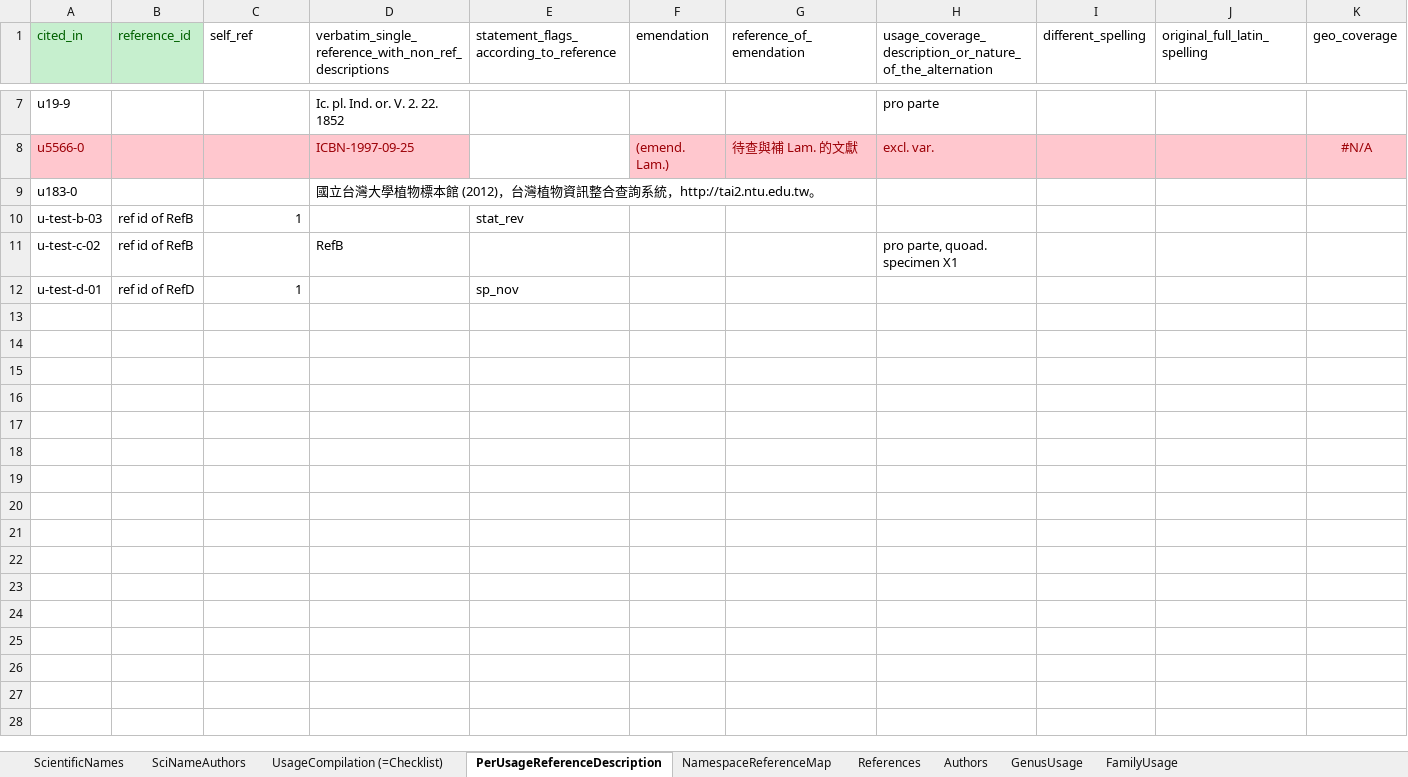
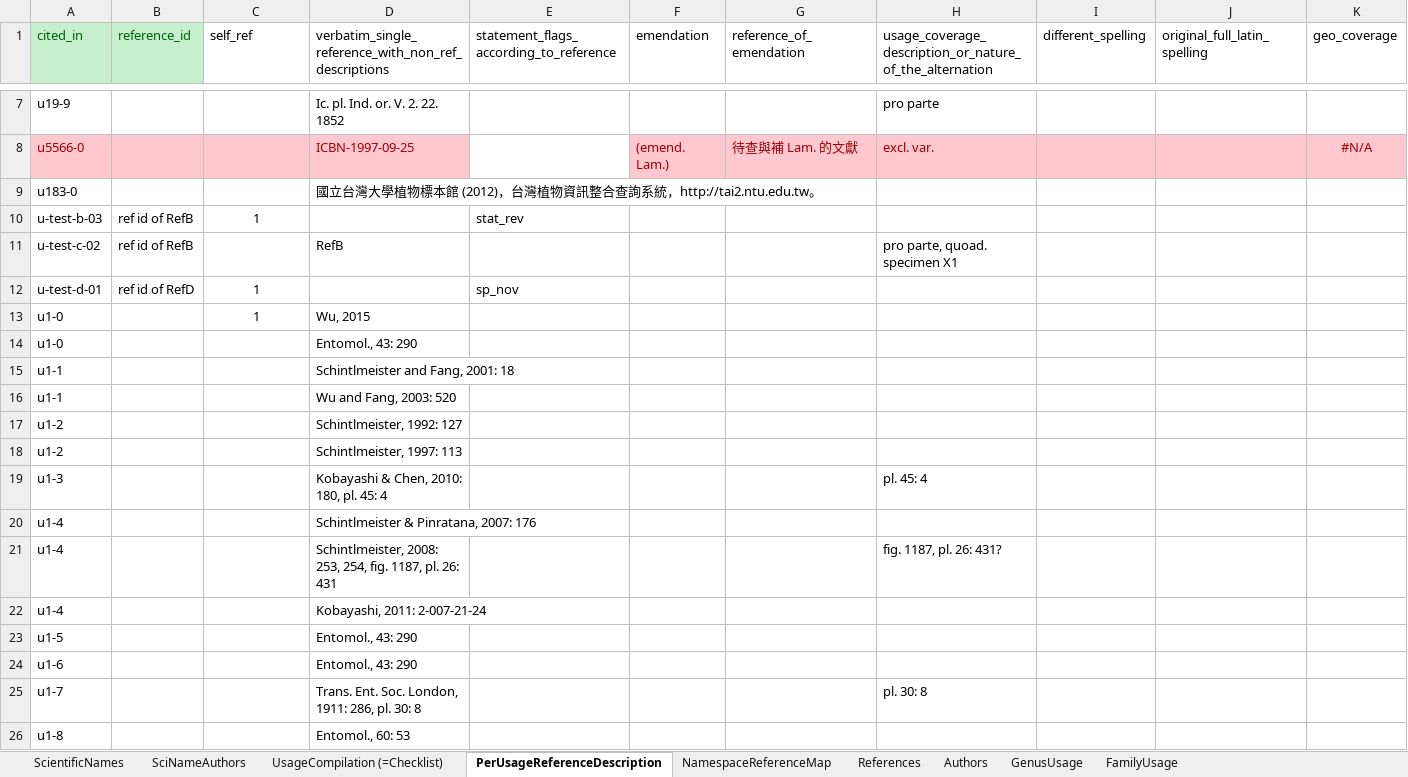
Before and after one commit to TaiBIF/national-checklist, an Excel workbook: ongoing/ref_based_name_history_version_control.xlsx, sheet PerUsageReferenceDescription, drawn as a sheet; only a part is shown, gaps mark what is left out; values as stored, in another font and other column widths than the file's, no borders; rows hold the shown columns only; the diff names each change by its address in the sheet, - before the commit and + after, or states it on an @@ line.

Commit message:
Fentonia cases

```diff
--- a/ongoing/ref_based_name_history_version_control.xlsx (sheet PerUsageReferenceDescription)
+++ b/ongoing/ref_based_name_history_version_control.xlsx (sheet PerUsageReferenceDescription)
-C10 alignment: right
+C10 alignment: center
-C12 alignment: right
+C12 alignment: center
+row 13: u1-0 |  | 1 | Wu, 2015
+row 14: u1-0 |  |  | Entomol., 43: 290
+row 15: u1-1 |  |  | Schintlmeister and Fang, 2001: 18
+row 16: u1-1 |  |  | Wu and Fang, 2003: 520
+row 17: u1-2 |  |  | Schintlmeister, 1992: 127
+row 18: u1-2 |  |  | Schintlmeister, 1997: 113
+row 19: u1-3 |  |  | Kobayashi & Chen, 2010: 180, pl. 45: 4 |  |  |  | pl. 45: 4
+row 20: u1-4 |  |  | Schintlmeister & Pinratana, 2007: 176
+row 21: u1-4 |  |  | Schintlmeister, 2008: 253, 254, fig. 1187, pl. 26: 431 |  |  |  | fig. 1187, pl. 26: 431?
+row 22: u1-4 |  |  | Kobayashi, 2011: 2-007-21-24
+row 23: u1-5 |  |  | Entomol., 43: 290
+row 24: u1-6 |  |  | Entomol., 43: 290
+row 25: u1-7 |  |  | Trans. Ent. Soc. London, 1911: 286, pl. 30: 8 |  |  |  | pl. 30: 8
+row 26: u1-8 |  |  | Entomol., 60: 53
```
Also changed, not shown: sheet UsageCompilation (=Checklist).
